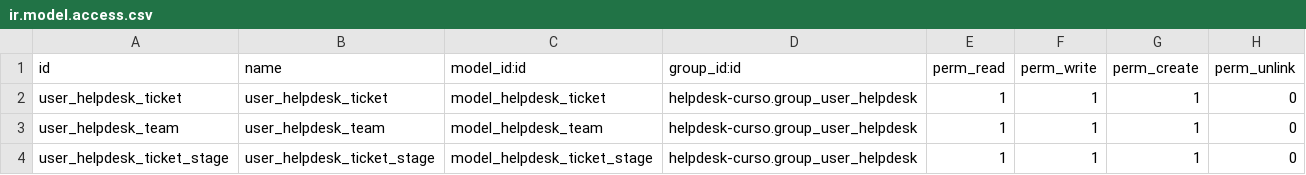
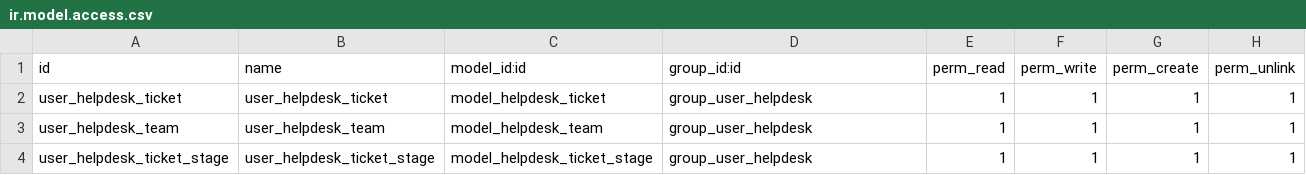
Before and after one commit to ferrallas/helpdesk2020, a CSV file: helpdeskcurso/security/ir.model.access.csv, drawn as a sheet.

```diff
--- a/helpdeskcurso/security/ir.model.access.csv
+++ b/helpdeskcurso/security/ir.model.access.csv
@@ -1,4 +1,4 @@
 id,name,model_id:id,group_id:id,perm_read,perm_write,perm_create,perm_unlink
-user_helpdesk_ticket,user_helpdesk_ticket,model_helpdesk_ticket,helpdesk-curso.group_user_helpdesk,1,1,1,0
-user_helpdesk_team,user_helpdesk_team,model_helpdesk_team,helpdesk-curso.group_user_helpdesk,1,1,1,0
-user_helpdesk_ticket_stage,user_helpdesk_ticket_stage,model_helpdesk_ticket_stage,helpdesk-curso.group_user_helpdesk,1,1,1,0
+user_helpdesk_ticket,user_helpdesk_ticket,model_helpdesk_ticket,group_user_helpdesk,1,1,1,1
+user_helpdesk_team,user_helpdesk_team,model_helpdesk_team,group_user_helpdesk,1,1,1,1
+user_helpdesk_ticket_stage,user_helpdesk_ticket_stage,model_helpdesk_ticket_stage,group_user_helpdesk,1,1,1,1
```
Also changed, not shown: 12 other files.
